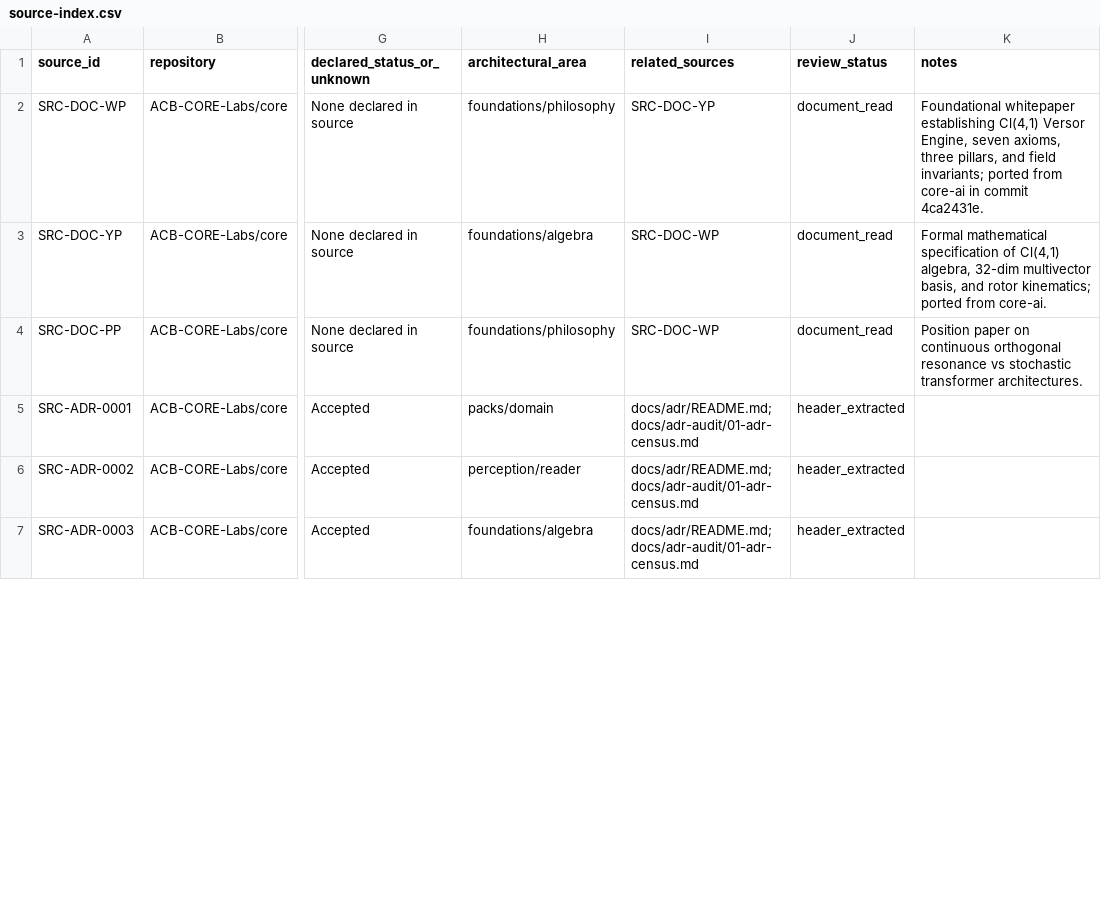
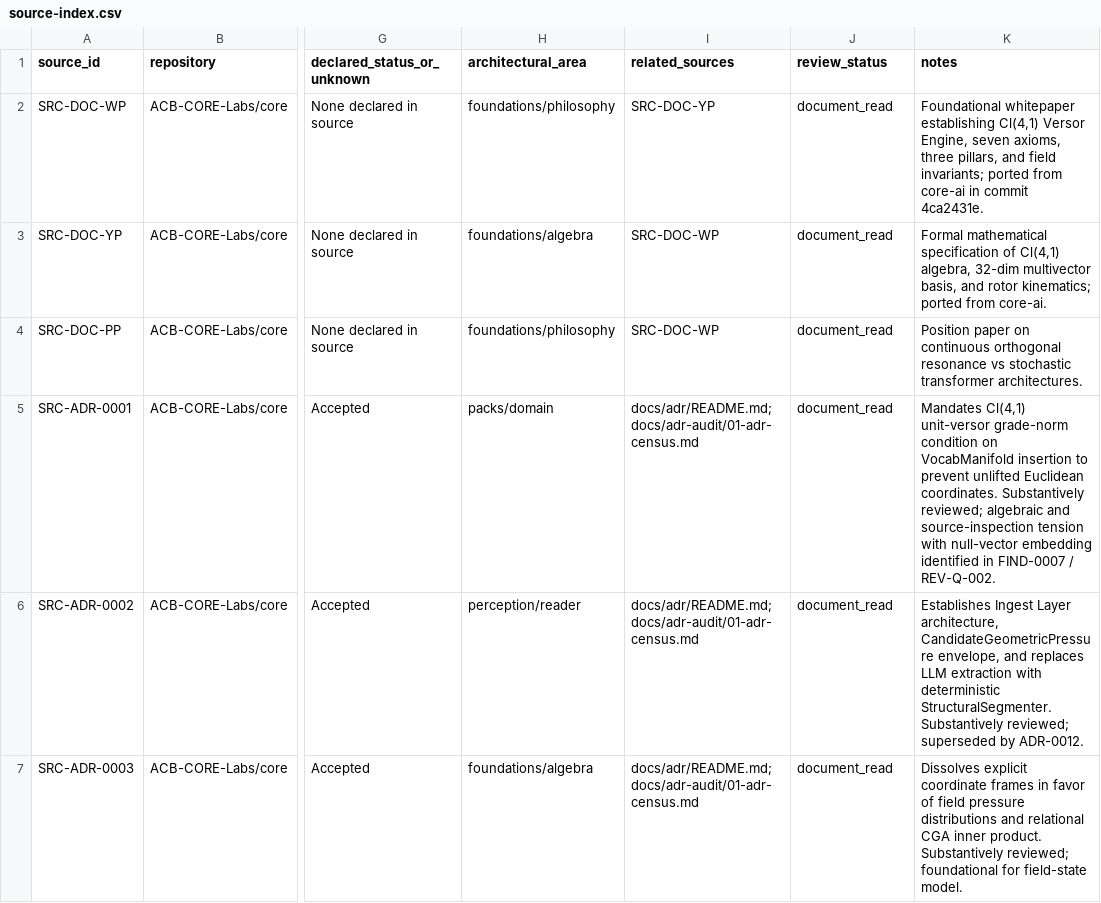
Before and after one commit to ACB-CORE-Labs/core, a CSV file: docs/reconciliation/source-index.csv, drawn as a sheet; only a part is shown, gaps mark what is left out; the diff covers the shown part only; the diff names each change by its address in the sheet, - before the commit and + after, or states it on an @@ line.

Commit message:
docs(reconciliation): record foundational object model findings FIND-0007..0010 and update inventory review status

```diff
--- a/docs/reconciliation/source-index.csv
+++ b/docs/reconciliation/source-index.csv
-J5:J7 (review_status): header_extracted
+J5:J7 (review_status): document_read
-K5 (notes): (empty)
+K5 (notes): Mandates Cl(4,1) unit-versor grade-norm condition on VocabManifold insertion to prevent unlifted Euclidean coordinates. Substantively reviewed; algebraic and source-inspection tension with null-vector embedding identified in FIND-0007 / REV-Q-002.
-K6 (notes): (empty)
+K6 (notes): Establishes Ingest Layer architecture, CandidateGeometricPressure envelope, and replaces LLM extraction with deterministic StructuralSegmenter. Substantively reviewed; superseded by ADR-0012.
-K7 (notes): (empty)
+K7 (notes): Dissolves explicit coordinate frames in favor of field pressure distributions and relational CGA inner product. Substantively reviewed; foundational for field-state model.
```
Also changed, not shown: 14 edited cells elsewhere in this file, 2 other files.
